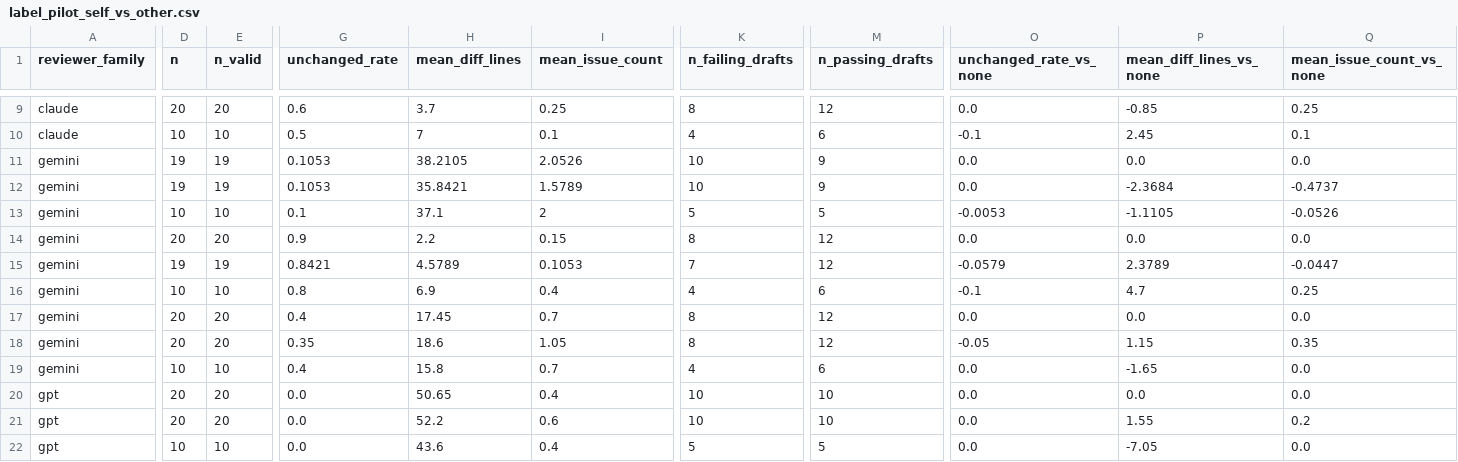
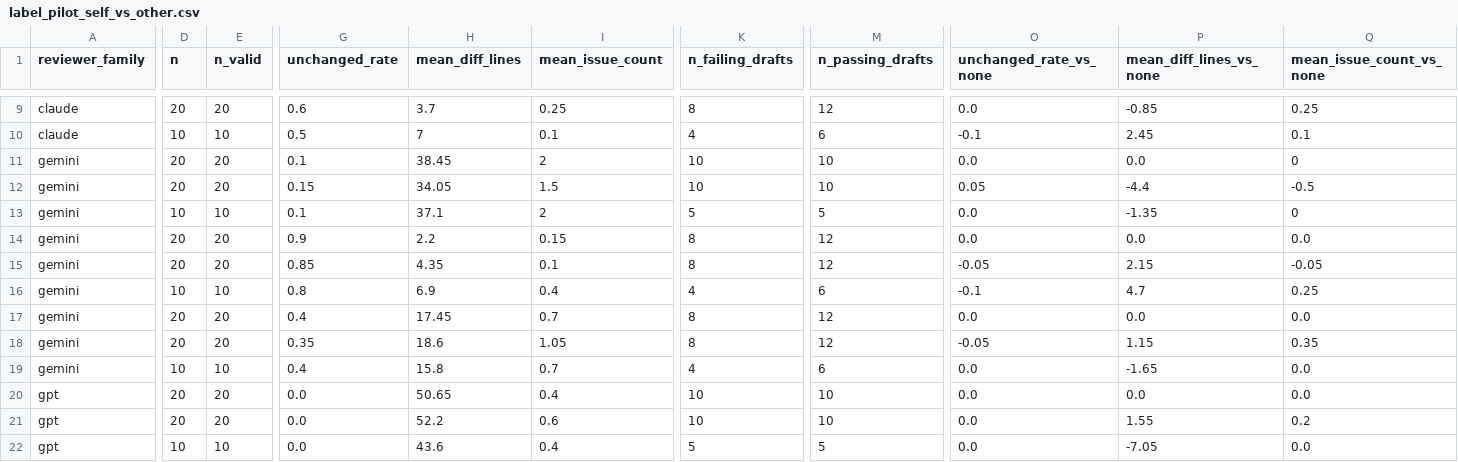
Before and after one commit to MilesLi15413/cross-model-review-code, a CSV file: results/processed/label_pilot_self_vs_other.csv, drawn as a sheet; only a part is shown, gaps mark what is left out; the diff covers the shown part only; the diff names each change by its address in the sheet, - before the commit and + after, or states it on an @@ line.

```diff
--- a/results/processed/label_pilot_self_vs_other.csv
+++ b/results/processed/label_pilot_self_vs_other.csv
-D11:D12 (n): 19
+D11:D12 (n): 20
-E11:E12 (n_valid): 19
+E11:E12 (n_valid): 20
-G11 (unchanged_rate): 0.1053
+G11 (unchanged_rate): 0.1
-H11 (mean_diff_lines): 38.2105
+H11 (mean_diff_lines): 38.45
-I11 (mean_issue_count): 2.0526
+I11 (mean_issue_count): 2
-M11:M12 (n_passing_drafts): 9
+M11:M12 (n_passing_drafts): 10
-Q11 (mean_issue_count_vs_none): 0.0
+Q11 (mean_issue_count_vs_none): 0
-G12 (unchanged_rate): 0.1053
+G12 (unchanged_rate): 0.15
-H12 (mean_diff_lines): 35.8421
+H12 (mean_diff_lines): 34.05
-I12 (mean_issue_count): 1.5789
+I12 (mean_issue_count): 1.5
-O12 (unchanged_rate_vs_none): 0.0
+O12 (unchanged_rate_vs_none): 0.05
-P12 (mean_diff_lines_vs_none): -2.3684
+P12 (mean_diff_lines_vs_none): -4.4
-Q12 (mean_issue_count_vs_none): -0.4737
+Q12 (mean_issue_count_vs_none): -0.5
-O13 (unchanged_rate_vs_none): -0.0053
+O13 (unchanged_rate_vs_none): 0.0
-P13 (mean_diff_lines_vs_none): -1.1105
+P13 (mean_diff_lines_vs_none): -1.35
-Q13 (mean_issue_count_vs_none): -0.0526
+Q13 (mean_issue_count_vs_none): 0
-D15 (n): 19
+D15 (n): 20
-E15 (n_valid): 19
+E15 (n_valid): 20
-G15 (unchanged_rate): 0.8421
+G15 (unchanged_rate): 0.85
-H15 (mean_diff_lines): 4.5789
+H15 (mean_diff_lines): 4.35
-I15 (mean_issue_count): 0.1053
+I15 (mean_issue_count): 0.1
-K15 (n_failing_drafts): 7
+K15 (n_failing_drafts): 8
-O15 (unchanged_rate_vs_none): -0.0579
+O15 (unchanged_rate_vs_none): -0.05
-P15 (mean_diff_lines_vs_none): 2.3789
+P15 (mean_diff_lines_vs_none): 2.15
-Q15 (mean_issue_count_vs_none): -0.0447
+Q15 (mean_issue_count_vs_none): -0.05
```
Also changed, not shown: 2 edited cells elsewhere in this file, results/processed/label_pilot_by_false_label.csv, results/processed/label_pilot_contrasts.csv, 10 other files.
